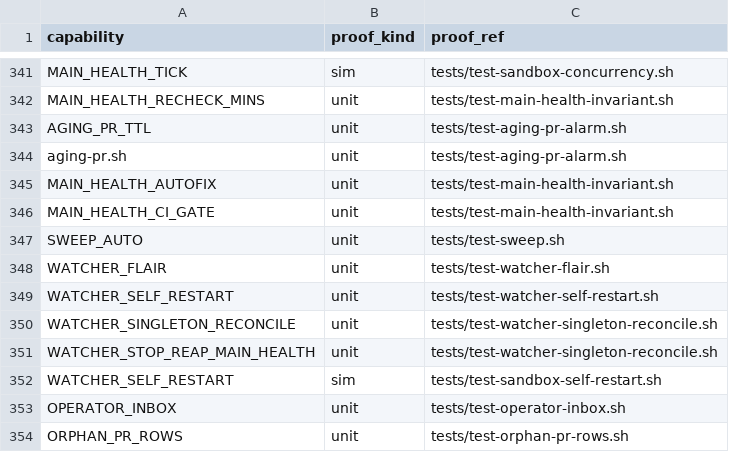
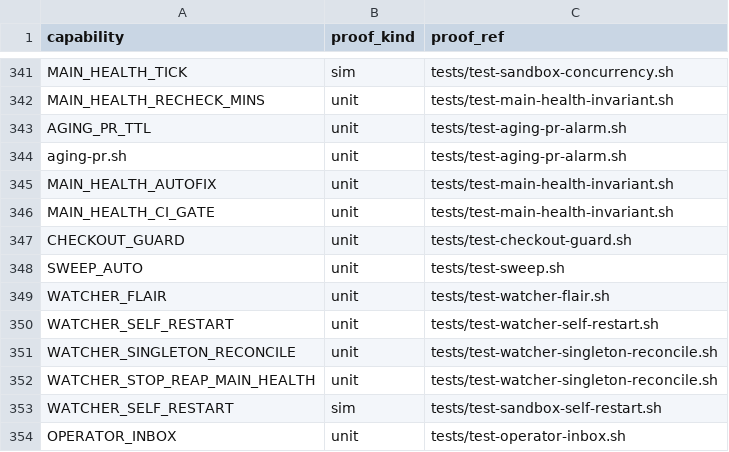
Before and after one commit to briankeegan1/herdkit, a TSV file: templates/conformance.tsv, drawn as a sheet; only a part is shown, gaps mark what is left out; the shorter side is filled out with more unchanged rows; the diff names each change by its address in the sheet, - before the commit and + after, or states it on an @@ line.

```diff
--- a/templates/conformance.tsv
+++ b/templates/conformance.tsv
+row 347: CHECKOUT_GUARD | unit | tests/test-checkout-guard.sh
```
Also changed, not shown: templates/capabilities.tsv, 4 other files.
